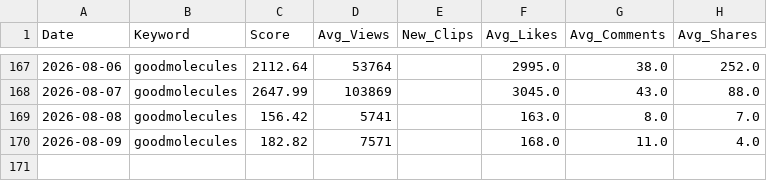
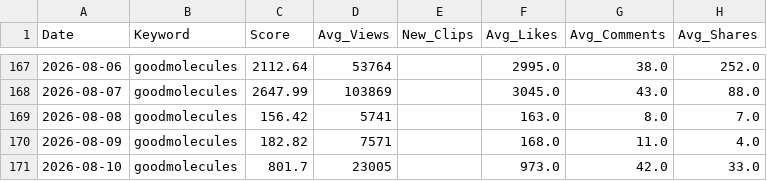
Before and after one commit to yohanleelee/goodmolecules_Daily_TikTok_Trend, a CSV file: tiktok_trends_master.csv, drawn as a sheet; only a part is shown, gaps mark what is left out.

```diff
--- a/tiktok_trends_master.csv
+++ b/tiktok_trends_master.csv
@@ -170 +170,2 @@
 2026-08-09,goodmolecules,182.82,7571,,168.0,11.0,4.0
+2026-08-10,goodmolecules,801.7,23005,,973.0,42.0,33.0
```
